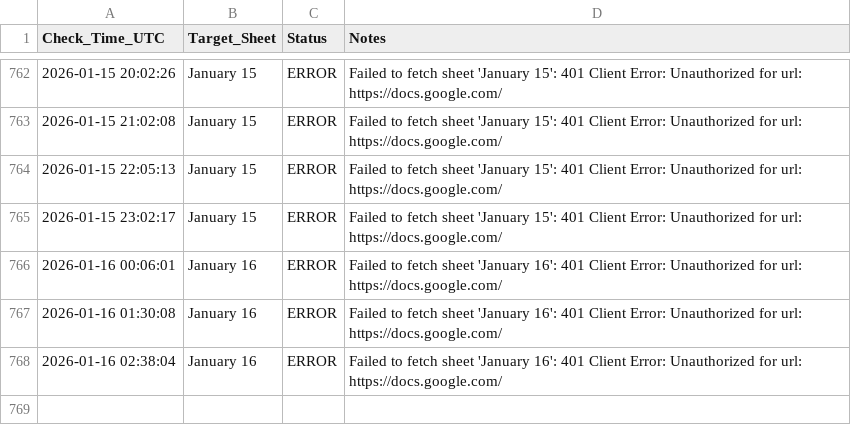
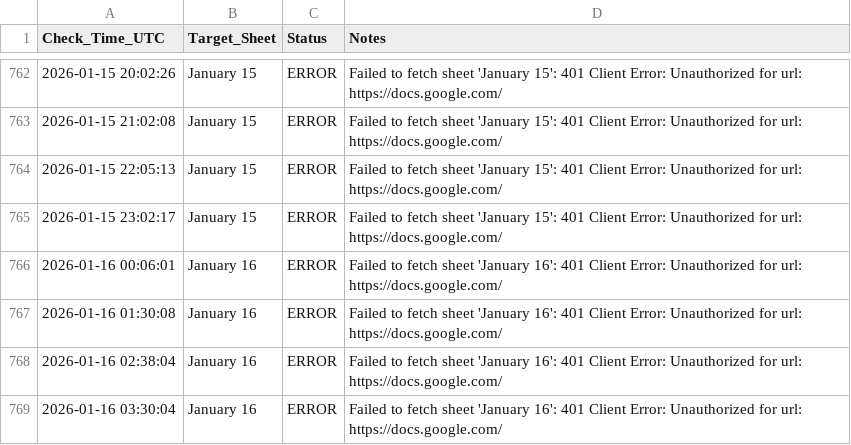
Before and after one commit to Yashwanth9394/sheet-notifier, a CSV file: monitoring_log.csv, drawn as a sheet; only a part is shown, gaps mark what is left out; the diff names each change by its address in the sheet, - before the commit and + after, or states it on an @@ line.

Commit message:
📈 Update sheet availability log

```diff
--- a/monitoring_log.csv
+++ b/monitoring_log.csv
+row 769: 2026-01-16 03:30:04 | January 16 | ERROR | Failed to fetch sheet 'January 16': 401 Client Error: Unauthorized for url: https://docs.google.com/
```
